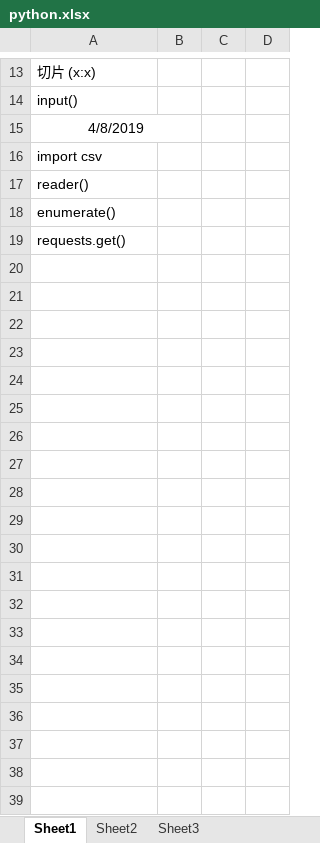
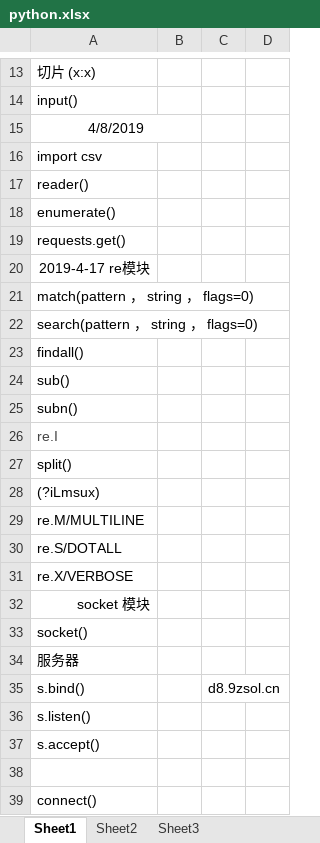
Before and after one commit to Best1s/Linux, an Excel workbook: python/python.xlsx, sheet Sheet1, drawn as a sheet; only a part is shown, gaps mark what is left out; values as stored, in another font and other column widths than the file's, no borders; the diff covers the shown part only; the diff names each change by its address in the sheet, - before the commit and + after, or states it on an @@ line.

```diff
--- a/python/python.xlsx (sheet Sheet1)
+++ b/python/python.xlsx (sheet Sheet1)
+row 20: 2019-4-17 re模块
+row 21: match(pattern ， string ， flags=0)
+row 22: search(pattern ， string ， flags=0)
+row 23: findall()
+row 24: sub()
+row 25: subn()
+row 26: re.I
+row 27: split()
+row 28: (?iLmsux)
+row 29: re.M/MULTILINE
+row 30: re.S/DOTALL
+row 31: re.X/VERBOSE
+row 32: socket 模块
+row 33: socket()
+row 34: 服务器
+row 35: s.bind() |  | d8.9zsol.cn
+row 36: s.listen()
+row 37: s.accept()
+row 38: (empty)
+row 39: connect()
```
Also changed, not shown: 12 added rows elsewhere in this sheet, 5 other files.
